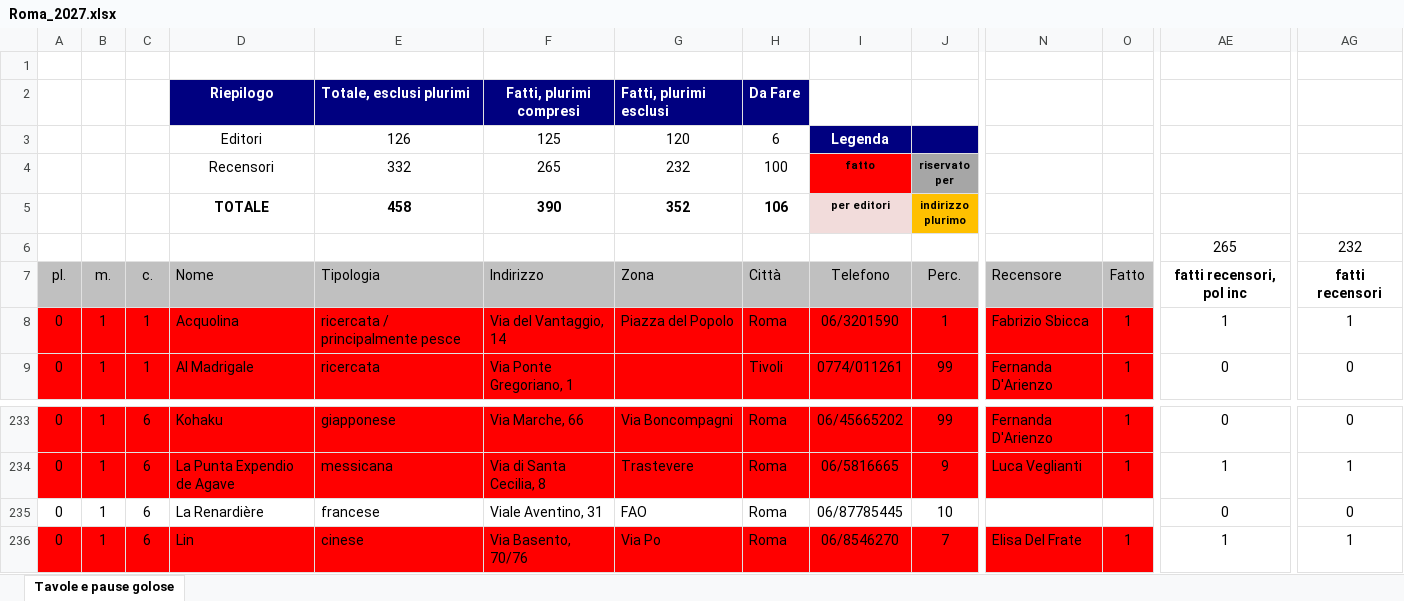
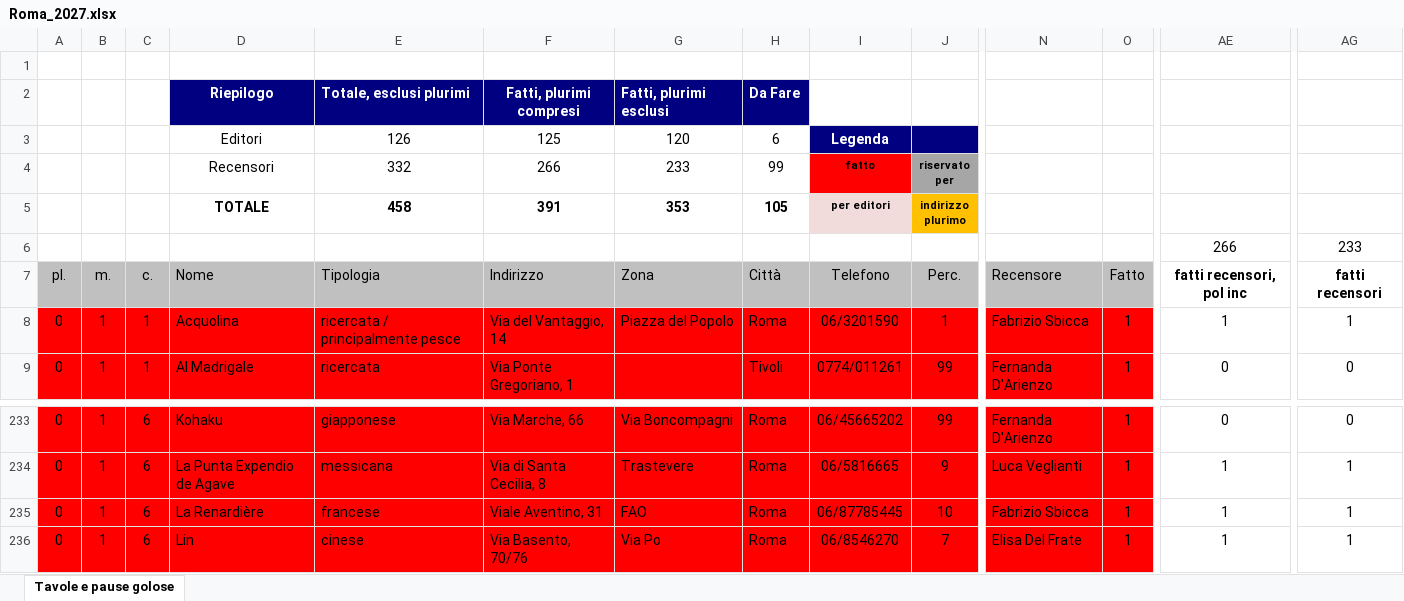
Before and after one commit to pecoraneraeditore/mappa-ristoranti, an Excel workbook: Roma_2027.xlsx, sheet Tavole e pause golose, drawn as a sheet; only a part is shown, gaps mark what is left out; values as stored, in another font and other column widths than the file's, no borders; the diff covers the shown part only; the diff names each change by its address in the sheet, - before the commit and + after, or states it on an @@ line.

```diff
--- a/Roma_2027.xlsx (sheet Tavole e pause golose)
+++ b/Roma_2027.xlsx (sheet Tavole e pause golose)
-F4: 265
+F4: 266
-G4: 232
+G4: 233
-H4: 100
+H4: 99
-F5: 390
+F5: 391
-G5: 352
+G5: 353
-H5: 106
+H5: 105
-AE6: 265
+AE6: 266
-AG6: 232
+AG6: 233
-A235:O235 fill: none
+A235:O235 fill: #FF0000
-N235: (empty)
+N235: Fabrizio Sbicca
-O235: (empty)
+O235: 1
-AE235: 0
+AE235: 1
-AG235: 0
+AG235: 1
```
Also changed, not shown: cell formats elsewhere in this sheet, 3 other files.
